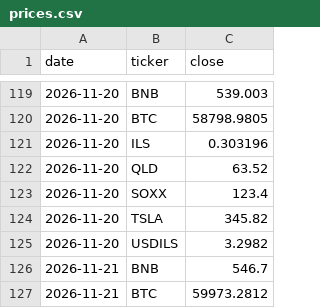
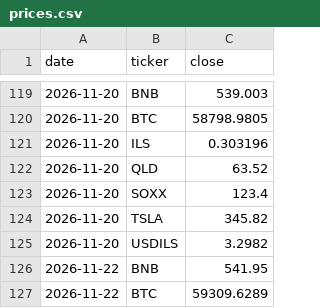
Before and after one commit to Lir5353/tik-9f3k2, a CSV file: prices.csv, drawn as a sheet; only a part is shown, gaps mark what is left out.

```diff
--- a/prices.csv
+++ b/prices.csv
@@ -125,3 +125,3 @@ date,ticker,close
 2026-11-20,USDILS,3.2982
-2026-11-21,BNB,546.7
-2026-11-21,BTC,59973.2812
+2026-11-22,BNB,541.95
+2026-11-22,BTC,59309.6289
```
Also changed, not shown: 1 other file.
